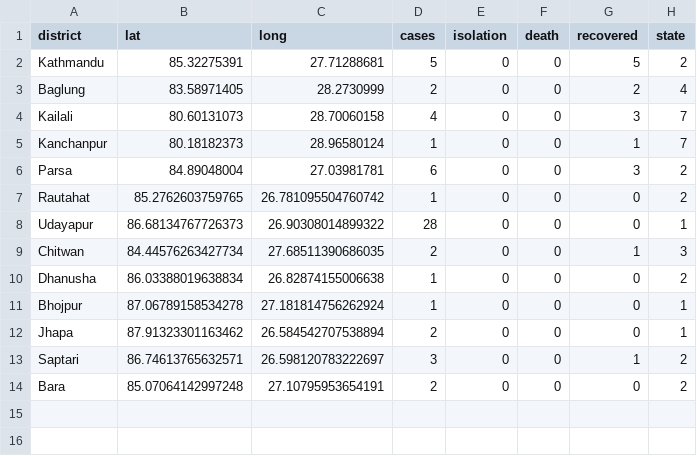
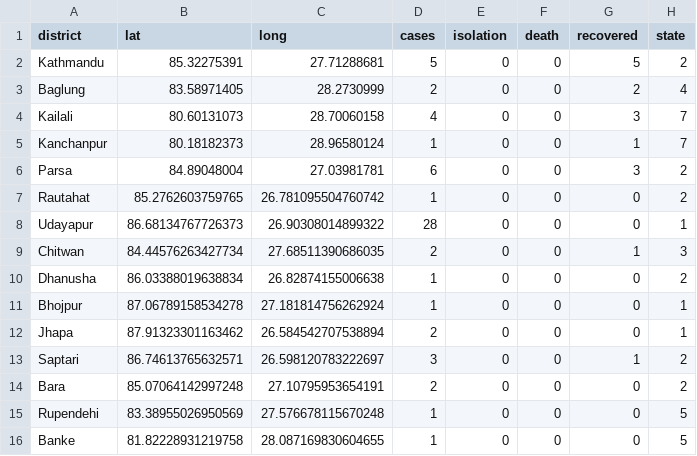
Before and after one commit to mepesh/datasourcesnepal, a CSV file: test_data_cases_states.csv, drawn as a sheet; the diff names each change by its address in the sheet, - before the commit and + after, or states it on an @@ line.

Commit message:
Update test_data_cases_states.csv

```diff
--- a/test_data_cases_states.csv
+++ b/test_data_cases_states.csv
+row 15: Rupendehi | 83.38955026950569 | 27.576678115670248 | 1 | 0 | 0 | 0 | 5
+row 16: Banke | 81.82228931219758 | 28.087169830604655 | 1 | 0 | 0 | 0 | 5
```
